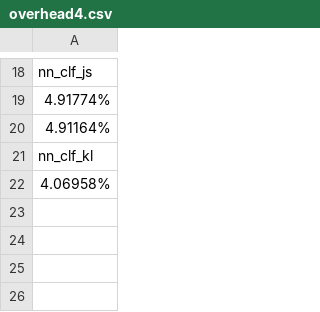
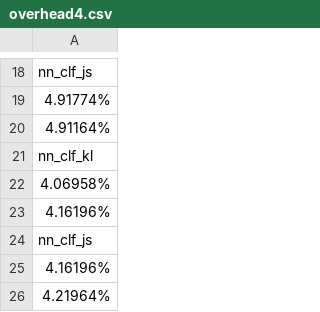
Before and after one commit to rannnayy/continuous-training, a CSV file: design/module/fine-grained/overhead4.csv, drawn as a sheet; only a part is shown, gaps mark what is left out.

```diff
--- a/design/module/fine-grained/overhead4.csv
+++ b/design/module/fine-grained/overhead4.csv
@@ -22 +22,5 @@ nn_clf_kl
 4.06958%
+4.16196%
+nn_clf_js
+4.16196%
+4.21964%
```
Also changed, not shown: design/module/fine-grained/overhead3.csv, design/module/fine-grained/overhead5.csv, 6 other files.
